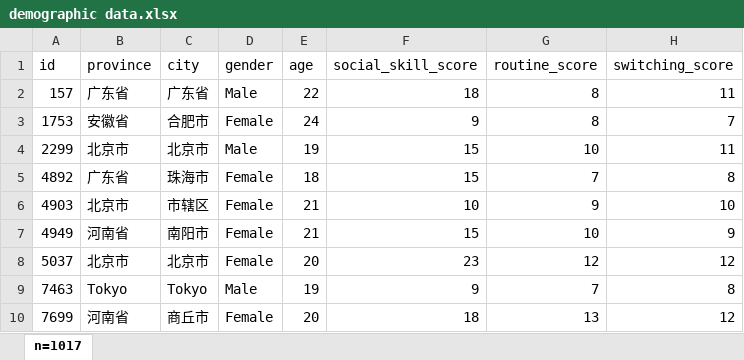
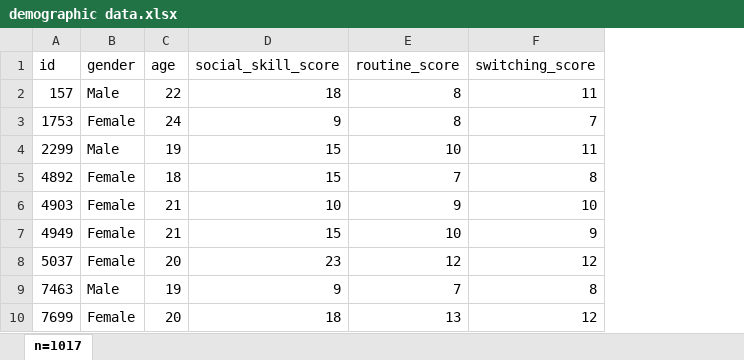
Before and after one commit to DBSEED1011/LLM-emotion-project, an Excel workbook: Code/Section 1_experiment of LLM/prompt/demographic data.xlsx, sheet n=1017, drawn as a sheet; only a part is shown; values as stored, in another font and other column widths than the file's, no borders; the diff names each change by its address in the sheet, - before the commit and + after, or states it on an @@ line.

```diff
--- a/Code/Section 1_experiment of LLM/prompt/demographic data.xlsx (sheet n=1017)
+++ b/Code/Section 1_experiment of LLM/prompt/demographic data.xlsx (sheet n=1017)
-column B (province), rows 2-10: 广东省 | 安徽省 | 北京市 | 广东省 | 北京市 | 河南省 | 北京市 | Tokyo | 河南省
-column C (city), rows 2-10: 广东省 | 合肥市 | 北京市 | 珠海市 | 市辖区 | 南阳市 | 北京市 | Tokyo | 商丘市
```
Also changed, not shown: 14 other files.
